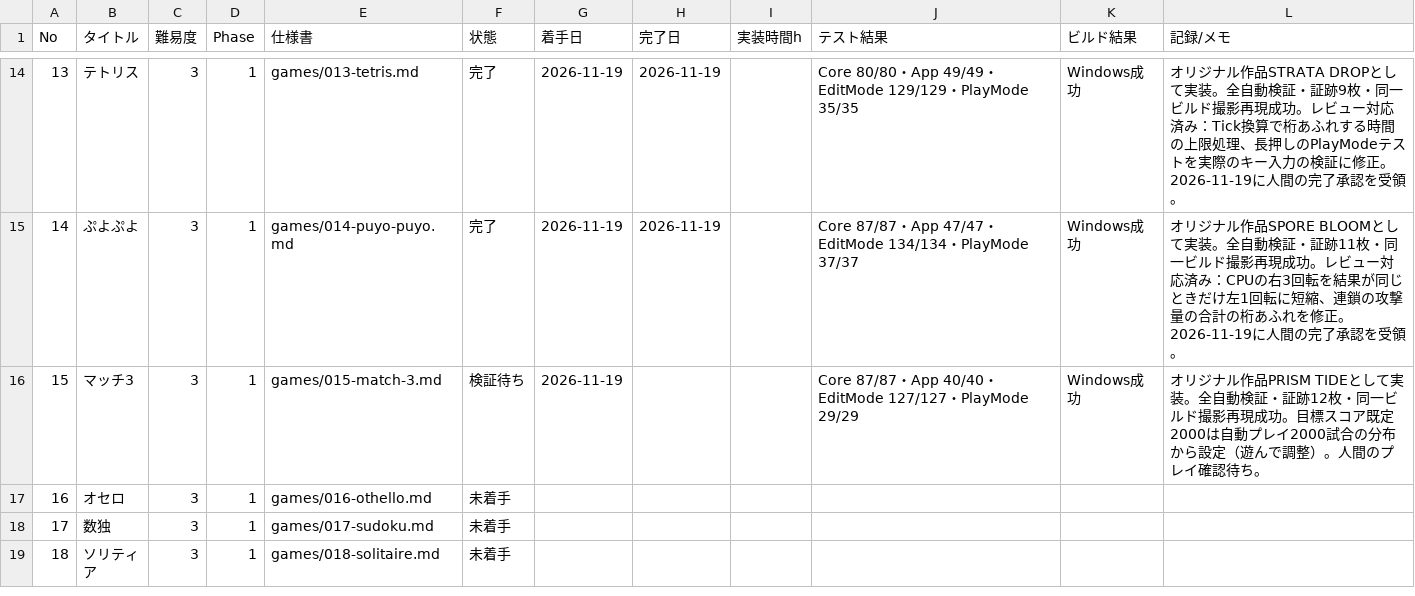
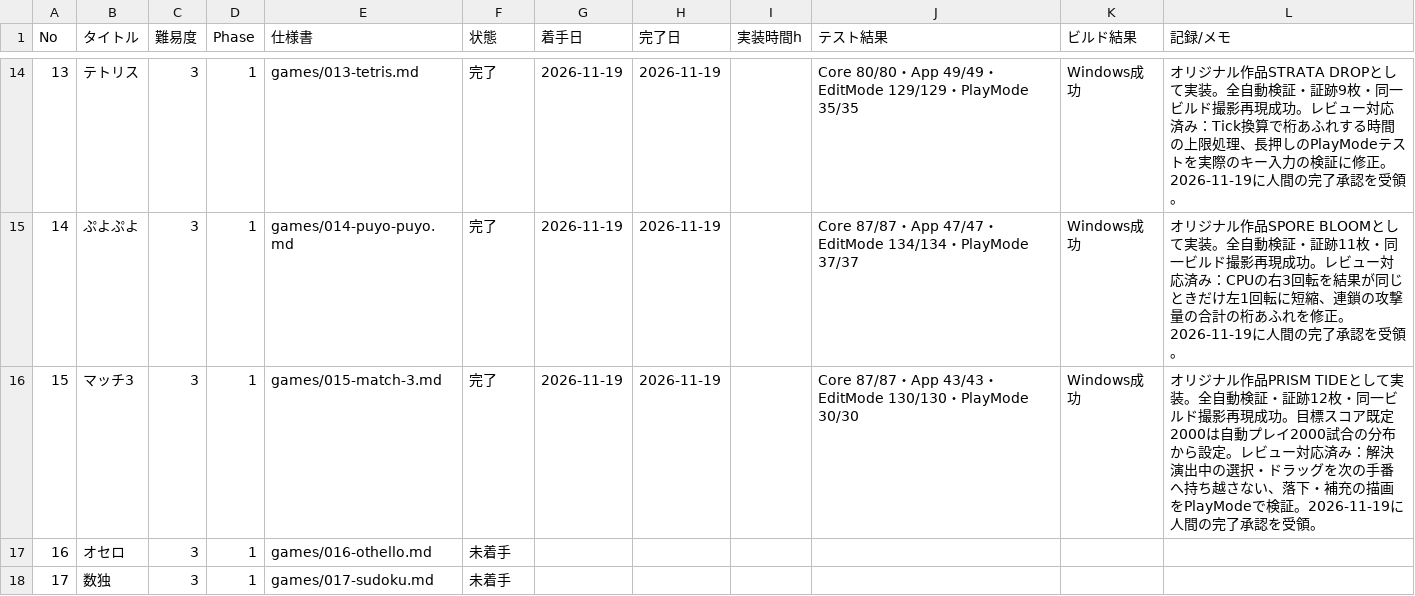
Before and after one commit to srndpty/unity-100games, a CSV file: plan/progress.csv, drawn as a sheet; only a part is shown, gaps mark what is left out; the shorter side is filled out with more unchanged rows.

```diff
--- a/plan/progress.csv
+++ b/plan/progress.csv
@@ -15,3 +15,3 @@ No,タイトル,難易度,Phase,仕様書,状態,着手日,完了日,実装時
 14,ぷよぷよ,3,1,games/014-puyo-puyo.md,完了,2026-11-19,2026-11-19,,Core 87/87・App 47/47・EditMode 134/134・PlayMode 37/37,Windows成功,オリジナル作品SPORE BLOOMとして実装。全自動検証・証跡11枚・同一ビルド撮影再現成功。レビュー対応済み：CPUの右3回転を結果が同じときだけ左1回転に短縮、連鎖の攻撃量の合計の桁あふれを修正。2026-11-19に人間の完了承認を受領。
-15,マッチ3,3,1,games/015-match-3.md,検証待ち,2026-11-19,,,Core 87/87・App 40/40・EditMode 127/127・PlayMode 29/29,Windows成功,オリジナル作品PRISM TIDEとして実装。全自動検証・証跡12枚・同一ビルド撮影再現成功。目標スコア既定2000は自動プレイ2000試合の分布から設定（遊んで調整）。人間のプレイ確認待ち。
+15,マッチ3,3,1,games/015-match-3.md,完了,2026-11-19,2026-11-19,,Core 87/87・App 43/43・EditMode 130/130・PlayMode 30/30,Windows成功,オリジナル作品PRISM TIDEとして実装。全自動検証・証跡12枚・同一ビルド撮影再現成功。目標スコア既定2000は自動プレイ2000試合の分布から設定。レビュー対応済み：解決演出中の選択・ドラッグを次の手番へ持ち越さない、落下・補充の描画をPlayModeで検証。2026-11-19に人間の完了承認を受領。
 16,オセロ,3,1,games/016-othello.md,未着手,,,,,,
```
Also changed, not shown: 7 other files.
